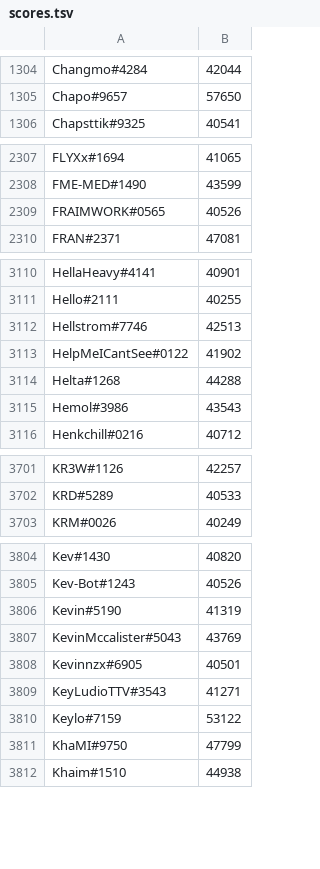
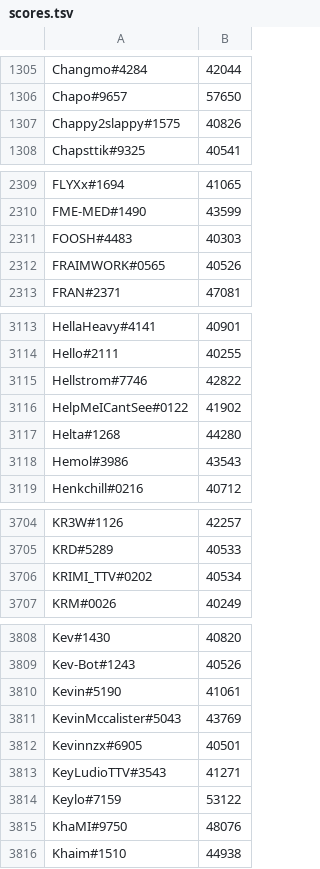
Before and after one commit to natanforestree/finals-radar, a TSV file: state/scores.tsv, drawn as a sheet; only a part is shown, gaps mark what is left out; the diff covers the shown part only.

```diff
--- a/state/scores.tsv
+++ b/state/scores.tsv
@@ -1305,2 +1306,3 @@ Changmo#4284	42044
 Chapo#9657	57650
+Chappy2slappy#1575	40826
 Chapsttik#9325	40541
@@ -2308,2 +2310,3 @@ FLYXx#1694	41065
 FME-MED#1490	43599
+FOOSH#4483	40303
 FRAIMWORK#0565	40526
@@ -3111,5 +3114,5 @@ HellaHeavy#4141	40901
 Hello#2111	40255
-Hellstrom#7746	42513
+Hellstrom#7746	42822
 HelpMeICantSee#0122	41902
-Helta#1268	44288
+Helta#1268	44280
 Hemol#3986	43543
@@ -3702,2 +3705,3 @@ KR3W#1126	42257
 KRD#5289	40533
+KRIMI_TTV#0202	40534
 KRM#0026	40249
@@ -3805,3 +3809,3 @@ Kev#1430	40820
 Kev-Bot#1243	40526
-Kevin#5190	41319
+Kevin#5190	41061
 KevinMccalister#5043	43769
@@ -3810,3 +3814,3 @@ KeyLudioTTV#3543	41271
 Keylo#7159	53122
-KhaMI#9750	47799
+KhaMI#9750	48076
 Khaim#1510	44938
```
Also changed, not shown: 4 added rows, 7 removed rows and 109 edited cells elsewhere in this file, state/activity.tsv, 4 other files.
